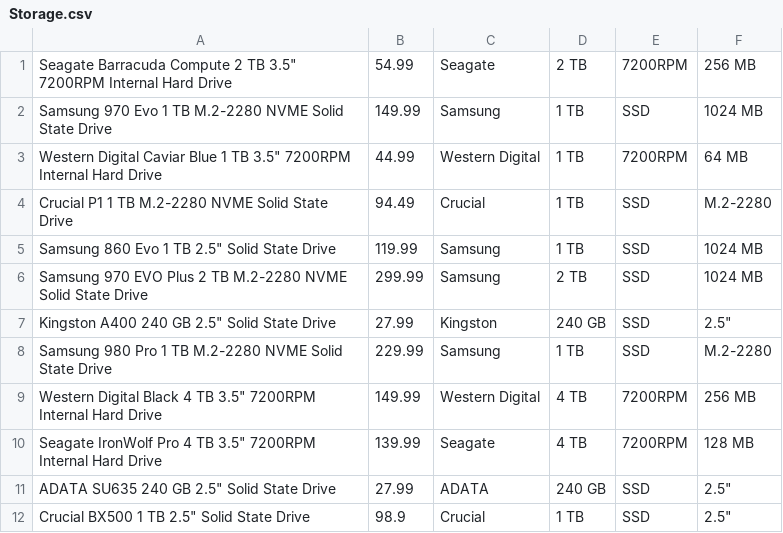
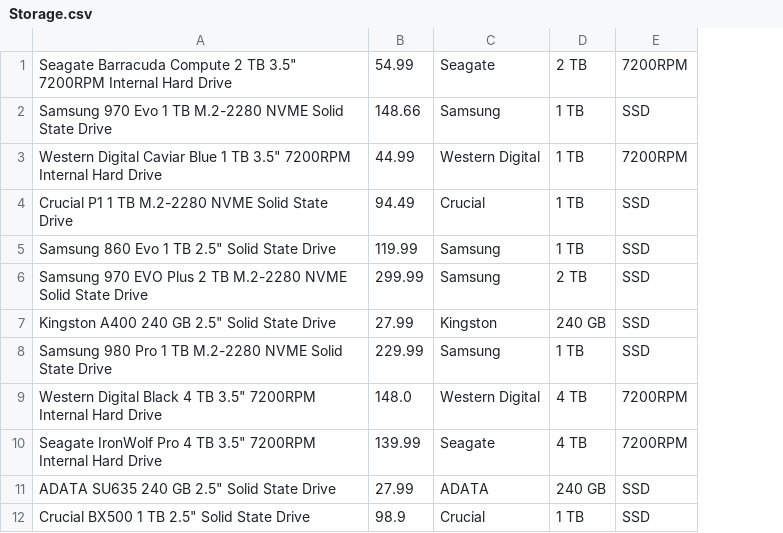
Before and after one commit to jortega99/CSE111_Project, a CSV file: Components/Tables/Storage.csv, drawn as a sheet; the diff names each change by its address in the sheet, - before the commit and + after, or states it on an @@ line.

```diff
--- a/Components/Tables/Storage.csv
+++ b/Components/Tables/Storage.csv
-column F, rows 1-12: 256 MB | 1024 MB | 64 MB | M.2-2280 | 1024 MB | 1024 MB | 2.5" | M.2-2280 | 256 MB | 128 MB | 2.5" | 2.5"
-B2: 149.99
+B2: 148.66
-B9: 149.99
+B9: 148.0
```
Also changed, not shown: Components/Tables/GPU.csv, 13 other files.
